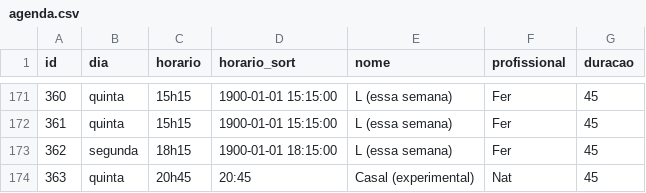
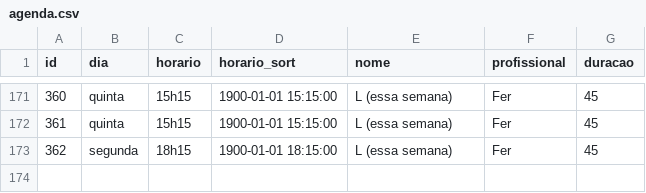
Before and after one commit to henriquepeixotodemorais-debug/estudio.fernanda.peixoto, a CSV file: data/agenda.csv, drawn as a sheet; only a part is shown, gaps mark what is left out; the diff names each change by its address in the sheet, - before the commit and + after, or states it on an @@ line.

Commit message:
Atualiza agenda.csv via Streamlit

```diff
--- a/data/agenda.csv
+++ b/data/agenda.csv
-row 174: 363 | quinta | 20h45 | 20:45 | Casal (experimental) | Nat | 45
```
